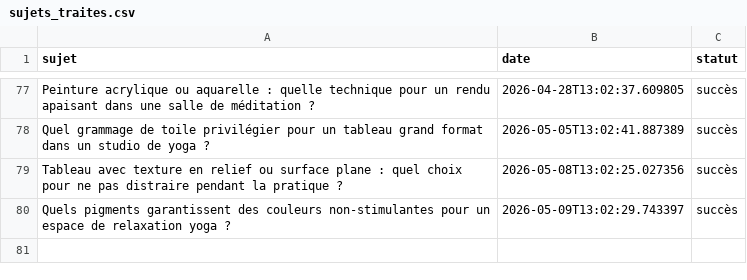
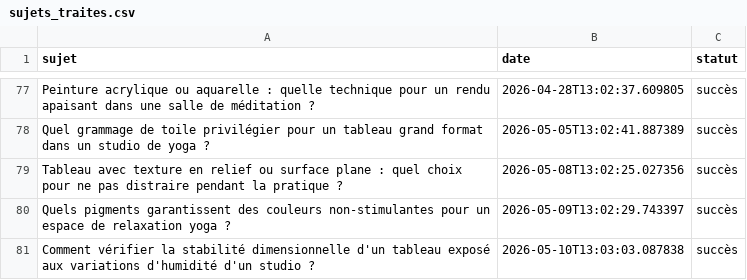
Before and after one commit to Metalosmose21/Yoga-2, a CSV file: sujets_traites.csv, drawn as a sheet; only a part is shown, gaps mark what is left out; the diff names each change by its address in the sheet, - before the commit and + after, or states it on an @@ line.

```diff
--- a/sujets_traites.csv
+++ b/sujets_traites.csv
+row 81: Comment vérifier la stabilité dimensionnelle d'un tableau exposé aux variations d'humidité d'un studio ? | 2026-05-10T13:03:03.087838 | succès
```
Also changed, not shown: sujets.csv.
